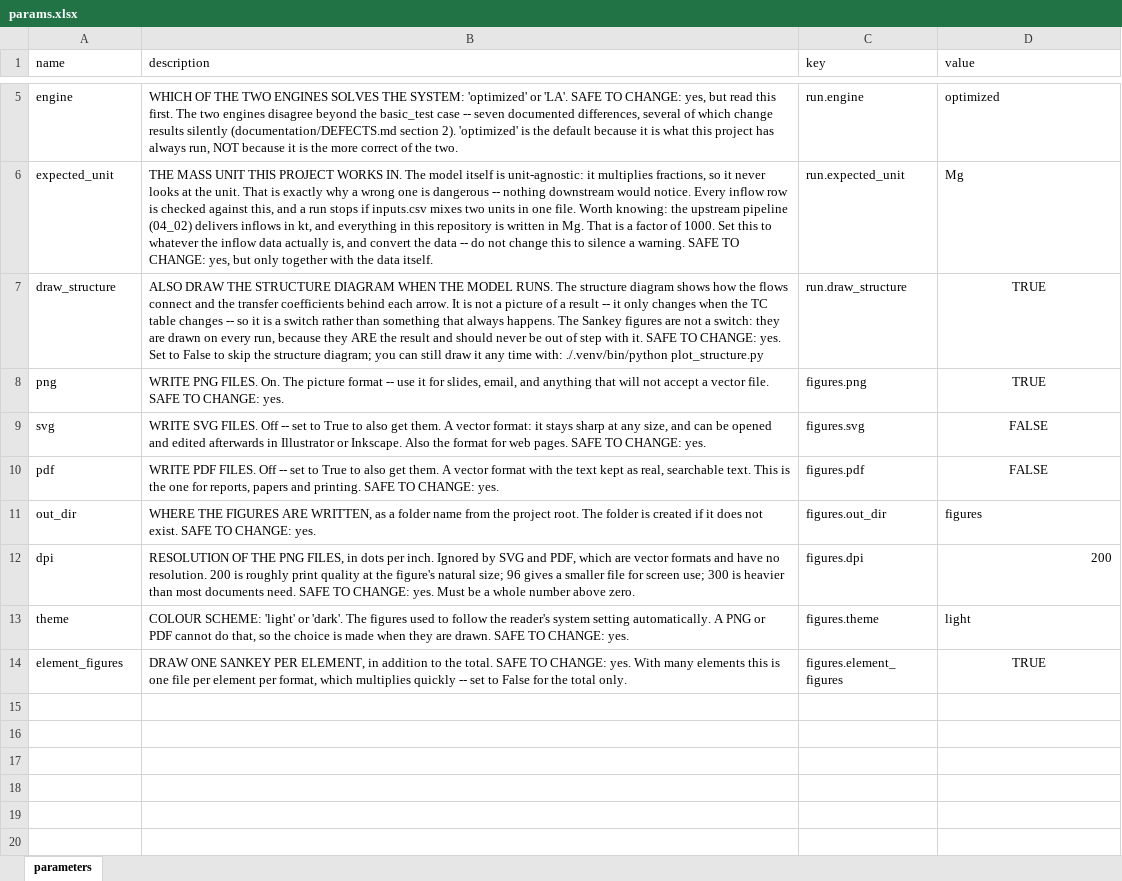
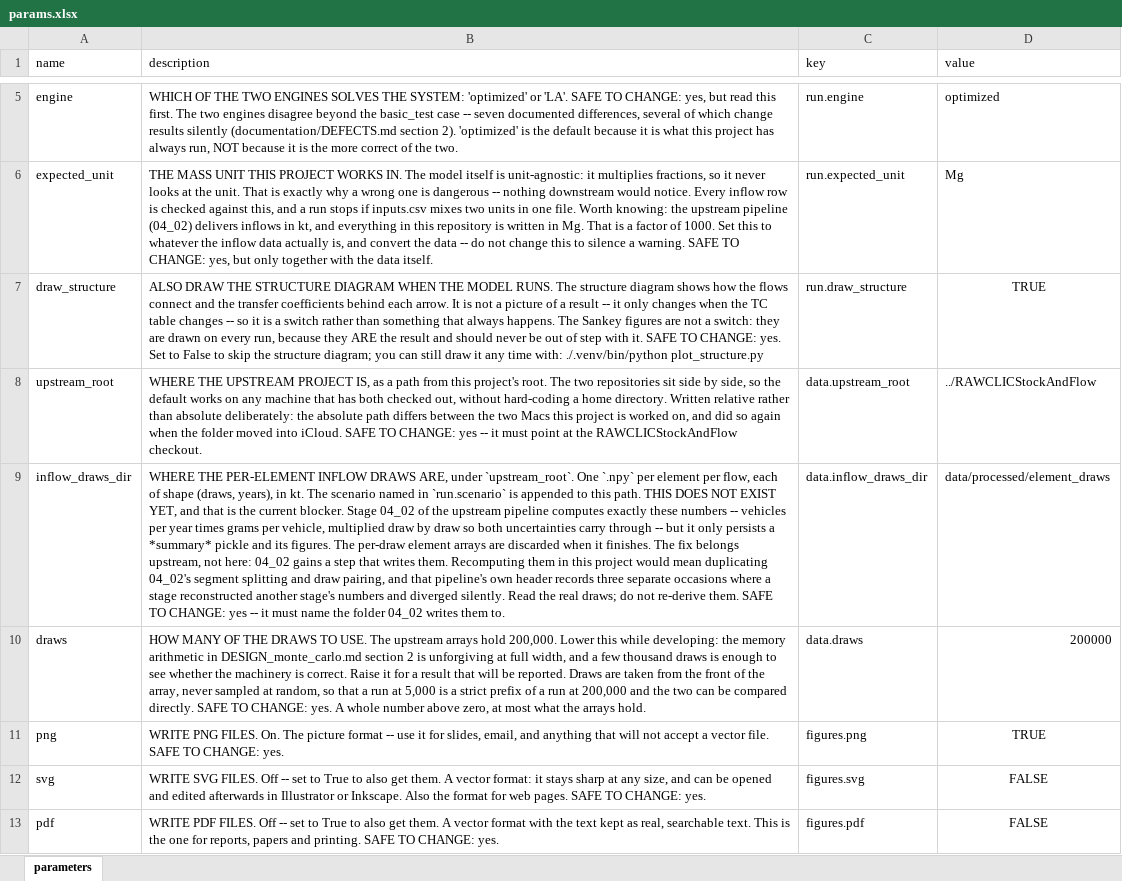
Before and after one commit to MattRoess/RAWCLICRecoveryModel, an Excel workbook: params.xlsx, sheet parameters, drawn as a sheet; only a part is shown, gaps mark what is left out; the shorter side is filled out with more unchanged rows; values as stored, in another font and other column widths than the file's, no borders; the diff names each change by its address in the sheet, - before the commit and + after, or states it on an @@ line.

```diff
--- a/params.xlsx (sheet parameters)
+++ b/params.xlsx (sheet parameters)
+row 8: upstream_root | WHERE THE UPSTREAM PROJECT IS, as a path from this project's root. The two repositories sit side by side, so the default works on any machine that has both checked out, without hard-coding a home directory. Written relative rather than absolute deliberately: the absolute path differs between the two Macs this project is worked on, and did so again when the folder moved into iCloud. SAFE TO CHANGE: yes -- it must point at the RAWCLICStockAndFlow checkout. | data.upstream_root | ../RAWCLICStockAndFlow
+row 9: inflow_draws_dir | WHERE THE PER-ELEMENT INFLOW DRAWS ARE, under `upstream_root`. One `.npy` per element per flow, each of shape (draws, years), in kt. The scenario named in `run.scenario` is appended to this path. THIS DOES NOT EXIST YET, and that is the current blocker. Stage 04_02 of the upstream pipeline computes exactly these numbers -- vehicles per year times grams per vehicle, multiplied draw by draw so both uncertainties carry through -- but it only persists a *summary* pickle and its figures. The per-draw element arrays are discarded when it finishes. The fix belongs upstream, not here: 04_02 gains a step that writes them. Recomputing them in this project would mean duplicating 04_02's segment splitting and draw pairing, and that pipeline's own header records three separate occasions where a stage reconstructed another stage's numbers and diverged silently. Read the real draws; do not re-derive them. SAFE TO CHANGE: yes -- it must name the folder 04_02 writes them to. | data.inflow_draws_dir | data/processed/element_draws
+row 10: draws | HOW MANY OF THE DRAWS TO USE. The upstream arrays hold 200,000. Lower this while developing: the memory arithmetic in DESIGN_monte_carlo.md section 2 is unforgiving at full width, and a few thousand draws is enough to see whether the machinery is correct. Raise it for a result that will be reported. Draws are taken from the front of the array, never sampled at random, so that a run at 5,000 is a strict prefix of a run at 200,000 and the two can be compared directly. SAFE TO CHANGE: yes. A whole number above zero, at most what the arrays hold. | data.draws | 200000
```
Also changed, not shown: 4 other files.
